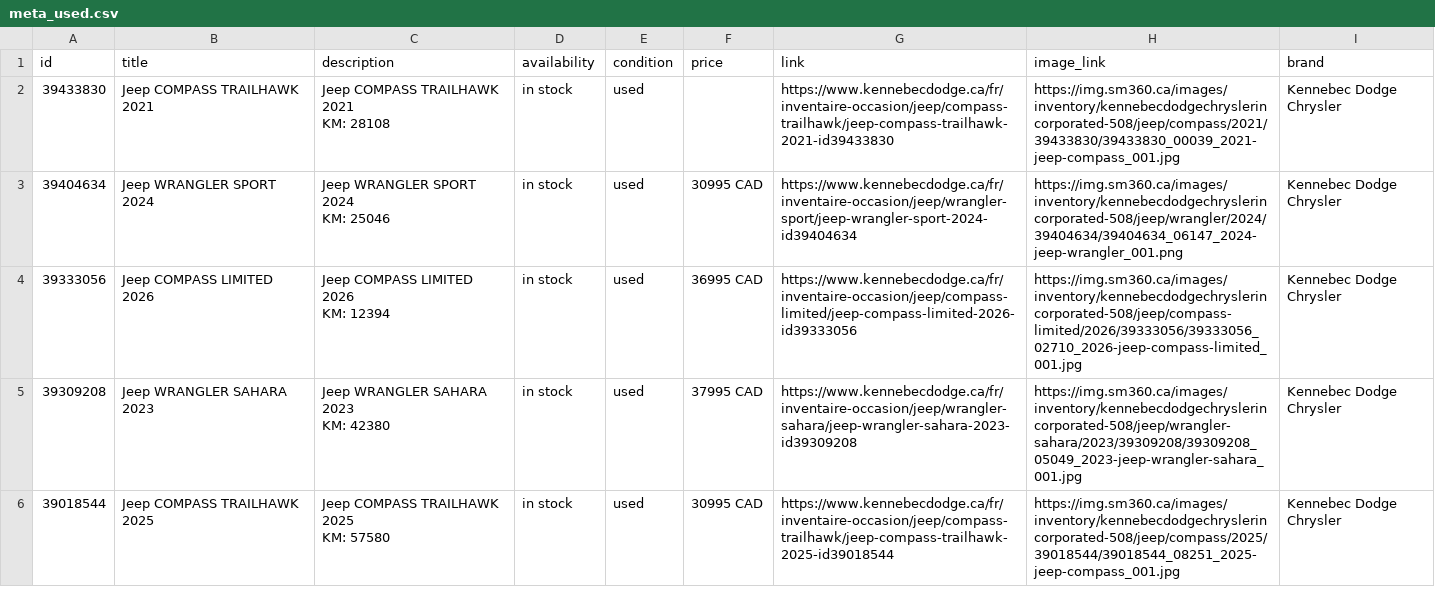
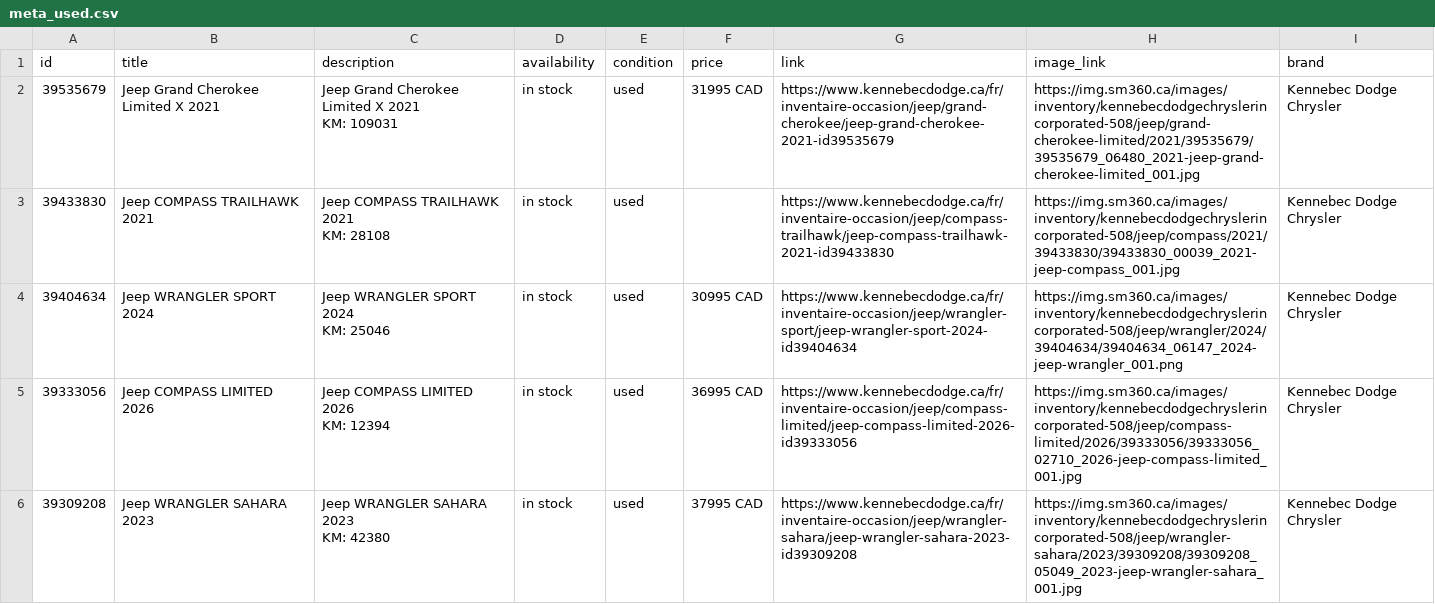
Before and after one commit to luxurahair/kennebec-meta-feed, a CSV file: docs/meta_used.csv, drawn as a sheet; only a part is shown; the shorter side is filled out with more unchanged rows; ↵ is a line break in a cell; the diff covers the shown part only; the diff names each change by its address in the sheet, - before the commit and + after, or states it on an @@ line.

```diff
--- a/docs/meta_used.csv
+++ b/docs/meta_used.csv
+row 2: 39535679 | Jeep Grand Cherokee Limited X 2021 | Jeep Grand Cherokee Limited X 2021 ↵ KM: 109031 | in stock | used | 31995 CAD | https://www.kennebecdodge.ca/fr/inventaire-occasion/jeep/grand-cherokee/jeep-grand-cherokee-2021-id39535679 | https://img.sm360.ca/images/inventory/kennebecdodgechryslerincorporated-508/jeep/grand-cherokee-limited/2021/39535679/39535679_06480_2021-jeep-grand-cherokee-limited_001.jpg | Kennebec Dodge Chrysler
```
Also changed, not shown: 1 added row and 2 removed rows elsewhere in this file.
